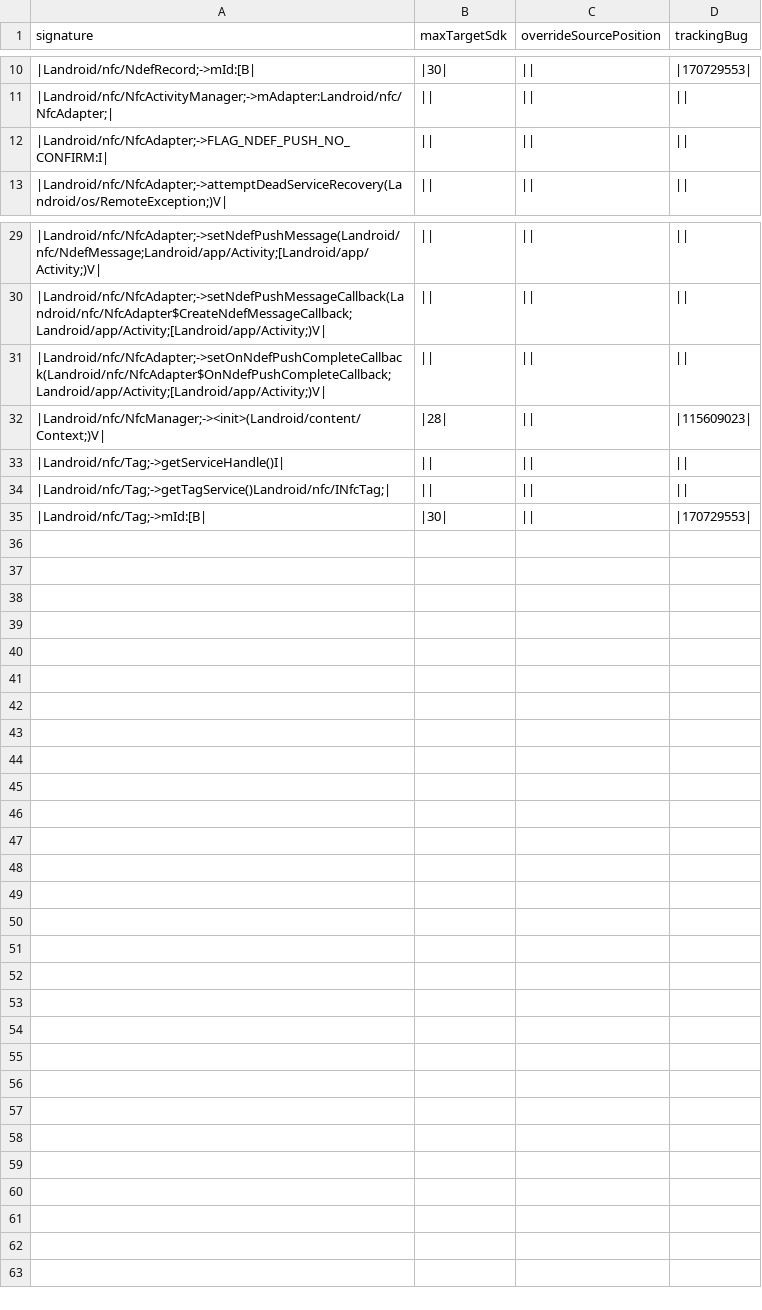
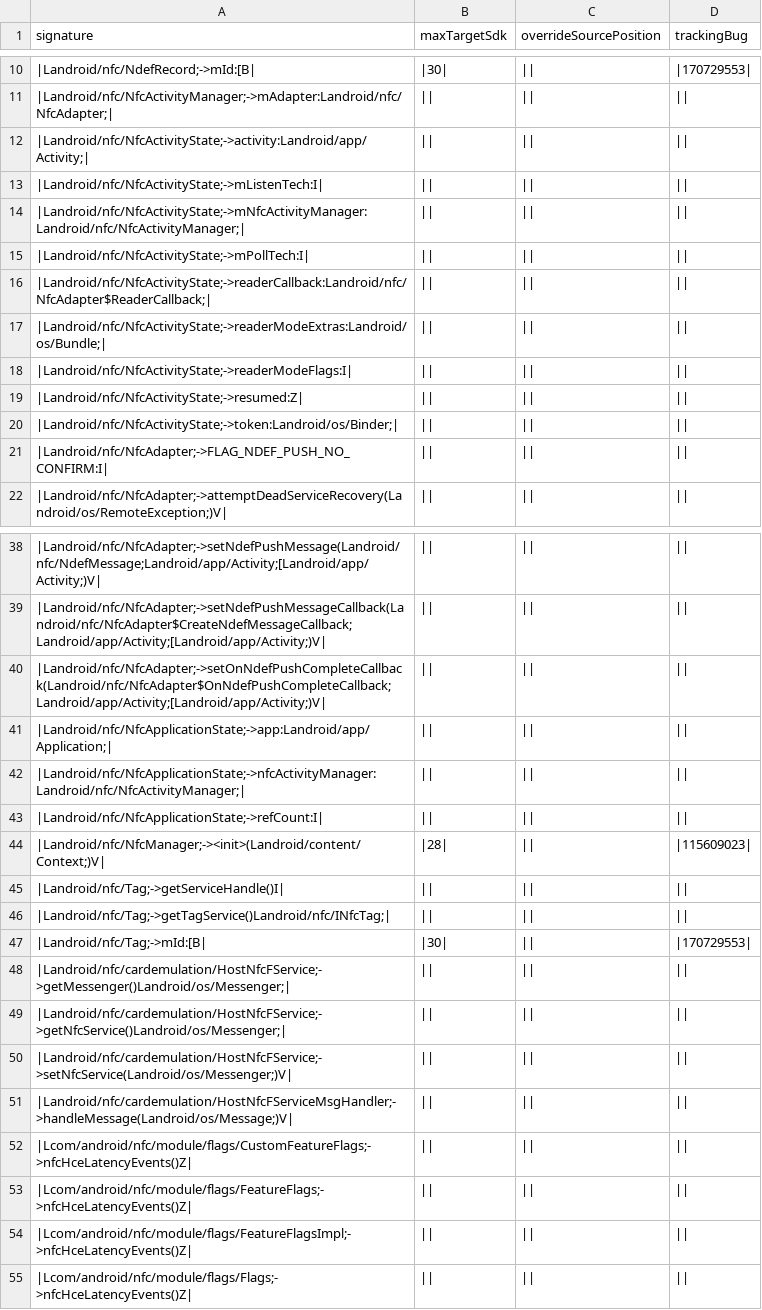
Before and after one commit to CodeLinaro-mirror/la_platform_prebuilts_module_sdk_Nfc, a CSV file: current/hiddenapi/metadata.csv, drawn as a sheet; only a part is shown, gaps mark what is left out.

```diff
--- a/current/hiddenapi/metadata.csv
+++ b/current/hiddenapi/metadata.csv
@@ -11,2 +11,11 @@ signature,maxTargetSdk,overrideSourcePosition,trackingBug
 |Landroid/nfc/NfcActivityManager;->mAdapter:Landroid/nfc/NfcAdapter;|,||,||,||
+|Landroid/nfc/NfcActivityState;->activity:Landroid/app/Activity;|,||,||,||
+|Landroid/nfc/NfcActivityState;->mListenTech:I|,||,||,||
+|Landroid/nfc/NfcActivityState;->mNfcActivityManager:Landroid/nfc/NfcActivityManager;|,||,||,||
+|Landroid/nfc/NfcActivityState;->mPollTech:I|,||,||,||
+|Landroid/nfc/NfcActivityState;->readerCallback:Landroid/nfc/NfcAdapter$ReaderCallback;|,||,||,||
+|Landroid/nfc/NfcActivityState;->readerModeExtras:Landroid/os/Bundle;|,||,||,||
+|Landroid/nfc/NfcActivityState;->readerModeFlags:I|,||,||,||
+|Landroid/nfc/NfcActivityState;->resumed:Z|,||,||,||
+|Landroid/nfc/NfcActivityState;->token:Landroid/os/Binder;|,||,||,||
 |Landroid/nfc/NfcAdapter;->FLAG_NDEF_PUSH_NO_CONFIRM:I|,||,||,||
@@ -31,2 +40,5 @@ signature,maxTargetSdk,overrideSourcePosition,trackingBug
 |Landroid/nfc/NfcAdapter;->setOnNdefPushCompleteCallback(Landroid/nfc/NfcAdapter$OnNdefPushCompleteCallback;Landroid/app/Activity;[Landroid/app/Activity;)V|,||,||,||
+|Landroid/nfc/NfcApplicationState;->app:Landroid/app/Application;|,||,||,||
+|Landroid/nfc/NfcApplicationState;->nfcActivityManager:Landroid/nfc/NfcActivityManager;|,||,||,||
+|Landroid/nfc/NfcApplicationState;->refCount:I|,||,||,||
 |Landroid/nfc/NfcManager;-><init>(Landroid/content/Context;)V|,|28|,||,|115609023|
@@ -35 +47,9 @@ signature,maxTargetSdk,overrideSourcePosition,trackingBug
 |Landroid/nfc/Tag;->mId:[B|,|30|,||,|170729553|
+|Landroid/nfc/cardemulation/HostNfcFService;->getMessenger()Landroid/os/Messenger;|,||,||,||
+|Landroid/nfc/cardemulation/HostNfcFService;->getNfcService()Landroid/os/Messenger;|,||,||,||
+|Landroid/nfc/cardemulation/HostNfcFService;->setNfcService(Landroid/os/Messenger;)V|,||,||,||
+|Landroid/nfc/cardemulation/HostNfcFServiceMsgHandler;->handleMessage(Landroid/os/Message;)V|,||,||,||
+|Lcom/android/nfc/module/flags/CustomFeatureFlags;->nfcHceLatencyEvents()Z|,||,||,||
+|Lcom/android/nfc/module/flags/FeatureFlags;->nfcHceLatencyEvents()Z|,||,||,||
+|Lcom/android/nfc/module/flags/FeatureFlagsImpl;->nfcHceLatencyEvents()Z|,||,||,||
+|Lcom/android/nfc/module/flags/Flags;->nfcHceLatencyEvents()Z|,||,||,||
```
Also changed, not shown: current/hiddenapi/annotation-flags.csv, current/hiddenapi/filtered-flags.csv, 10 other files.
